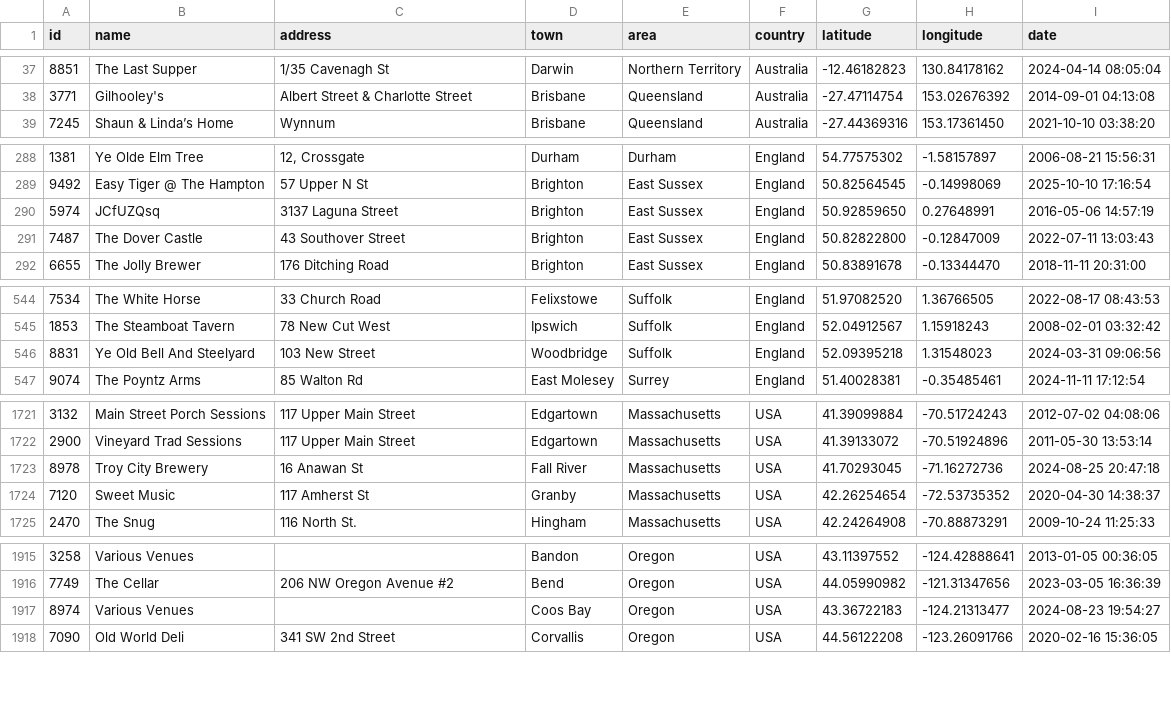
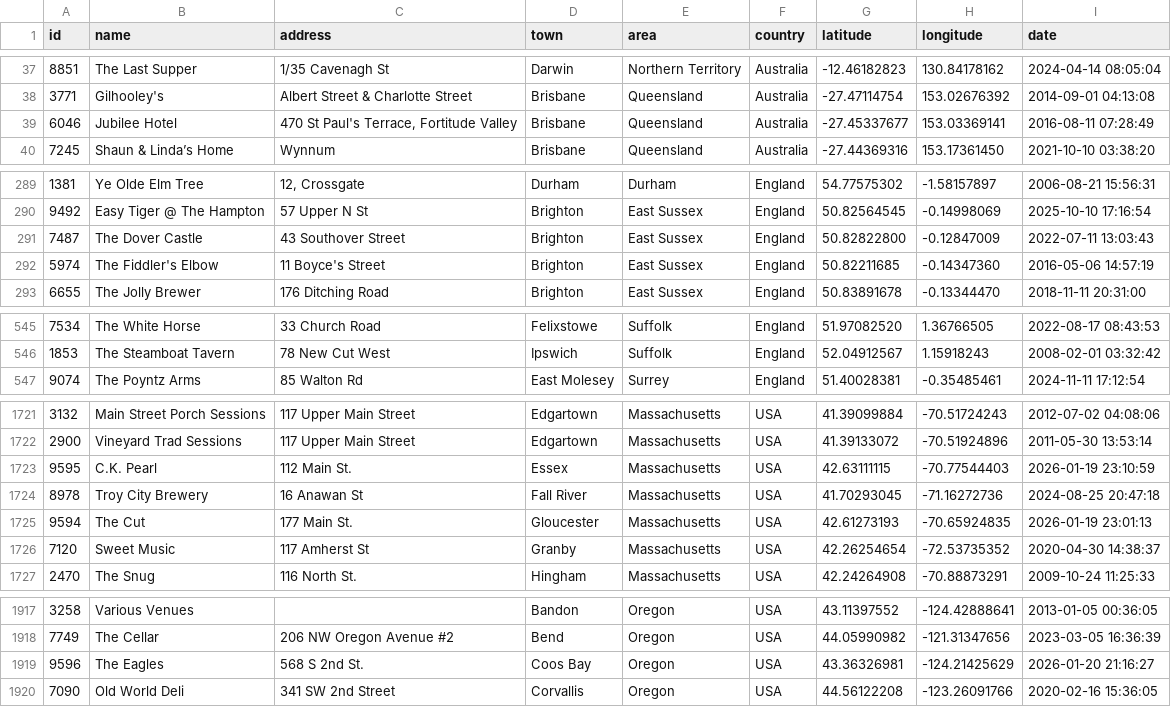
Before and after one commit to adactio/TheSession-data, a CSV file: csv/sessions.csv, drawn as a sheet; only a part is shown, gaps mark what is left out; the diff covers the shown part only.

```diff
--- a/csv/sessions.csv
+++ b/csv/sessions.csv
@@ -38,2 +38,3 @@ id,name,address,town,area,country,latitude,longitude,date
 3771,Gilhooley's,"Albert Street & Charlotte Street",Brisbane,Queensland,Australia,-27.47114754,153.02676392,"2014-09-01 04:13:08"
+6046,"Jubilee Hotel","470 St Paul's Terrace, Fortitude Valley",Brisbane,Queensland,Australia,-27.45337677,153.03369141,"2016-08-11 07:28:49"
 7245,"Shaun & Linda’s Home",Wynnum,Brisbane,Queensland,Australia,-27.44369316,153.17361450,"2021-10-10 03:38:20"
@@ -289,4 +290,4 @@ id,name,address,town,area,country,latitude,longitude,date
 9492,"Easy Tiger @ The Hampton","57 Upper N St",Brighton,"East Sussex",England,50.82564545,-0.14998069,"2025-10-10 17:16:54"
-5974,JCfUZQsq,"3137 Laguna Street",Brighton,"East Sussex",England,50.92859650,0.27648991,"2016-05-06 14:57:19"
 7487,"The Dover Castle","43 Southover Street",Brighton,"East Sussex",England,50.82822800,-0.12847009,"2022-07-11 13:03:43"
+5974,"The Fiddler's Elbow","11 Boyce's Street",Brighton,"East Sussex",England,50.82211685,-0.14347360,"2016-05-06 14:57:19"
 6655,"The Jolly Brewer","176 Ditching Road",Brighton,"East Sussex",England,50.83891678,-0.13344470,"2018-11-11 20:31:00"
@@ -545,3 +546,2 @@ id,name,address,town,area,country,latitude,longitude,date
 1853,"The Steamboat Tavern","78 New Cut West",Ipswich,Suffolk,England,52.04912567,1.15918243,"2008-02-01 03:32:42"
-8831,"Ye Old Bell And Steelyard","103 New Street",Woodbridge,Suffolk,England,52.09395218,1.31548023,"2024-03-31 09:06:56"
 9074,"The Poyntz Arms","85 Walton Rd","East Molesey",Surrey,England,51.40028381,-0.35485461,"2024-11-11 17:12:54"
@@ -1722,3 +1722,5 @@ id,name,address,town,area,country,latitude,longitude,date
 2900,"Vineyard Trad Sessions","117 Upper Main Street",Edgartown,Massachusetts,USA,41.39133072,-70.51924896,"2011-05-30 13:53:14"
+9595,"C.K. Pearl","112 Main St.",Essex,Massachusetts,USA,42.63111115,-70.77544403,"2026-01-19 23:10:59"
 8978,"Troy City Brewery","16 Anawan St","Fall River",Massachusetts,USA,41.70293045,-71.16272736,"2024-08-25 20:47:18"
+9594,"The Cut","177 Main St.",Gloucester,Massachusetts,USA,42.61273193,-70.65924835,"2026-01-19 23:01:13"
 7120,"Sweet Music","117 Amherst St",Granby,Massachusetts,USA,42.26254654,-72.53735352,"2020-04-30 14:38:37"
@@ -1916,3 +1918,3 @@ id,name,address,town,area,country,latitude,longitude,date
 7749,"The Cellar","206 NW Oregon Avenue #2",Bend,Oregon,USA,44.05990982,-121.31347656,"2023-03-05 16:36:39"
-8974,"Various Venues",,"Coos Bay",Oregon,USA,43.36722183,-124.21313477,"2024-08-23 19:54:27"
+9596,"The Eagles","568 S 2nd St.","Coos Bay",Oregon,USA,43.36326981,-124.21425629,"2026-01-20 21:16:27"
 7090,"Old World Deli","341 SW 2nd Street",Corvallis,Oregon,USA,44.56122208,-123.26091766,"2020-02-16 15:36:05"
```
Also changed, not shown: 2 added rows, 1 removed row and 21 edited cells elsewhere in this file, csv/tune_popularity.csv, 11 other files.
